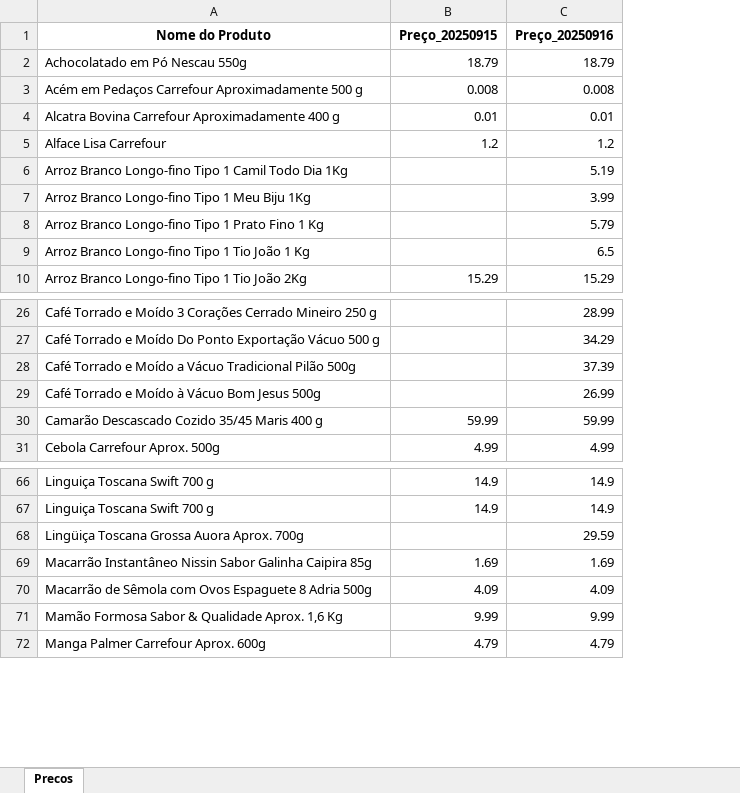
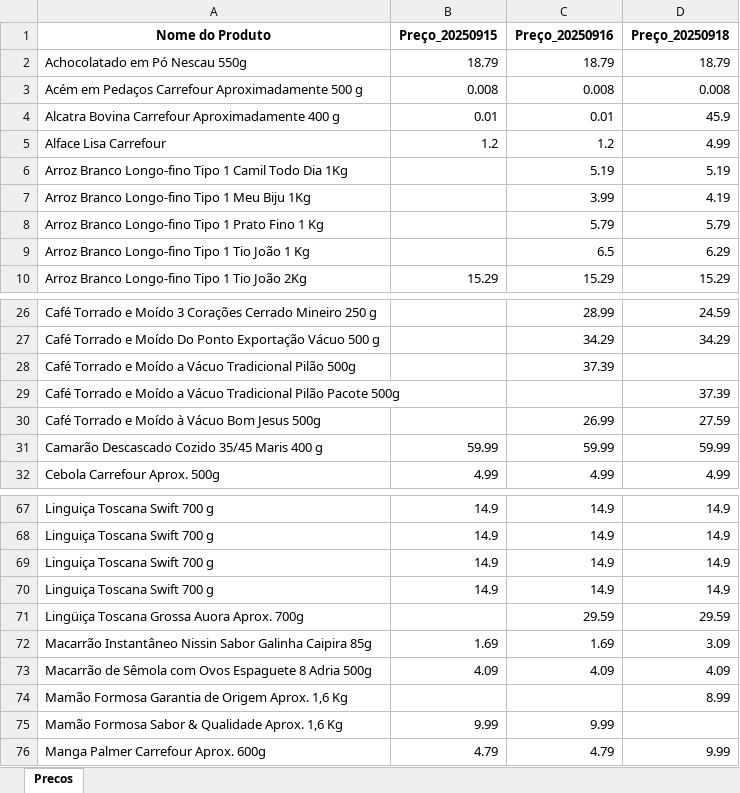
Before and after one commit to crissavieira-ctrl/carrefour-scraper, an Excel workbook: data/precos_carrefour_2025-09.xlsx, sheet Precos, drawn as a sheet; only a part is shown, gaps mark what is left out; values as stored, in another font and other column widths than the file's, no borders; the diff names each change by its address in the sheet, - before the commit and + after, or states it on an @@ line.

```diff
--- a/data/precos_carrefour_2025-09.xlsx (sheet Precos)
+++ b/data/precos_carrefour_2025-09.xlsx (sheet Precos)
+column D (Preço_20250918), rows 2-10: 18.79 | 0.008 | 45.9 | 4.99 | 5.19 | 4.19 | 5.79 | 6.29 | 15.29; rows 26-27: 24.59 | 34.29; rows 30-32: 27.59 | 59.99 | 4.99; rows 67-68: 14.9 | 14.9; rows 71-73: 29.59 | 3.09 | 4.09; row 76: 9.99
+row 29: Café Torrado e Moído a Vácuo Tradicional Pilão Pacote 500g |  |  | 37.39
+row 69: Linguiça Toscana Swift 700 g | 14.9 | 14.9 | 14.9
+row 70: Linguiça Toscana Swift 700 g | 14.9 | 14.9 | 14.9
+row 74: Mamão Formosa Garantia de Origem Aprox. 1,6 Kg |  |  | 8.99
```
Also changed, not shown: data/erros_carrefour_2025-09.xlsx, 2 other files.
